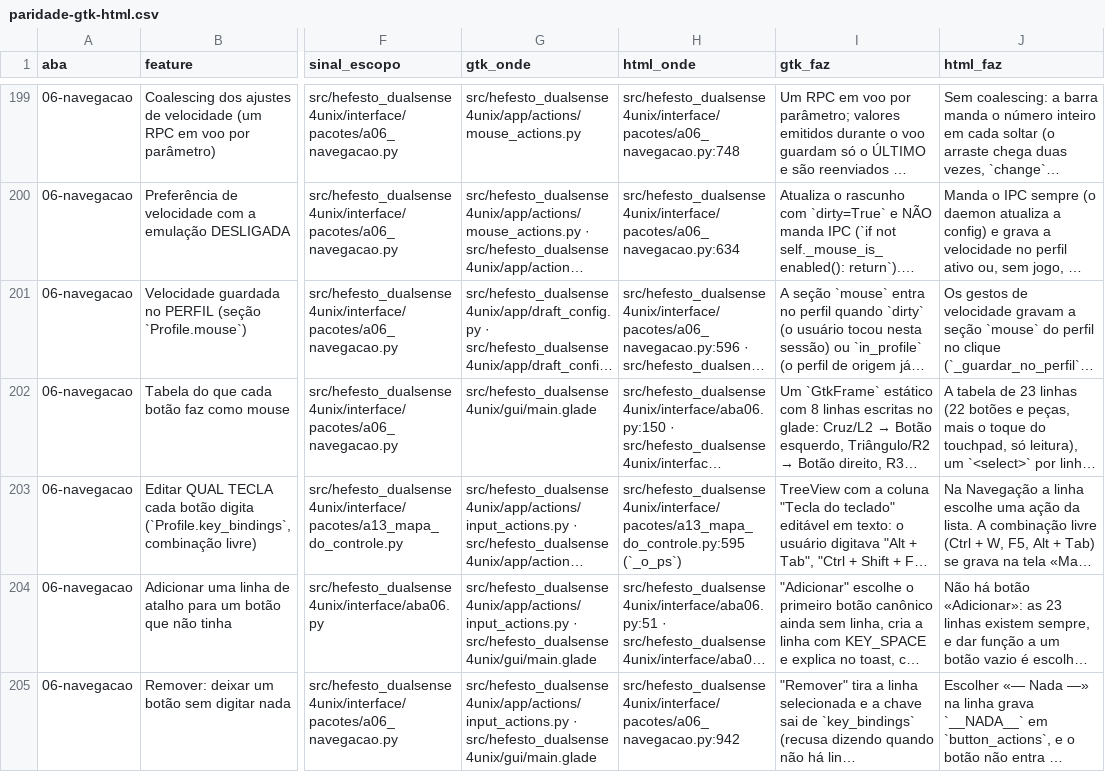
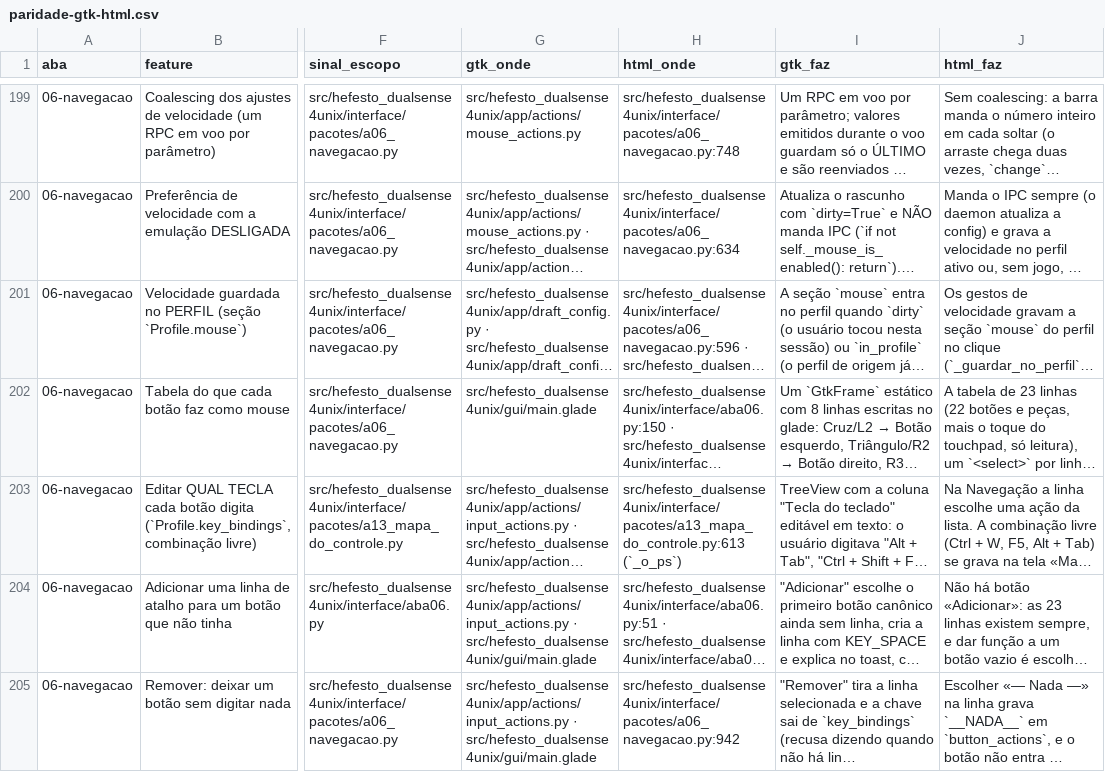
Before and after one commit to Hefesto-Team/hefesto-dualsense4unix, a CSV file: docs/data/paridade-gtk-html.csv, drawn as a sheet; only a part is shown, gaps mark what is left out; long unchanged cells end in …; the diff covers the shown part only; the diff names each change by its address in the sheet, - before the commit and + after, or states it on an @@ line.

Commit message:
perf(mapa): o tique só abre o perfil que mudou no disco, e a lista de perfis é lida uma vez por tique
A lista de perfis e a leitura crua por nome guardam o texto pelo carimbo de cada arquivo, e a resolução do nome
pelas duas primeiras pernas do loader custa dois stat. O Mapa do controle monta a lista uma vez por tique e a
repassa. Com sessenta perfis o tique caiu de 22,8 ms (257 aberturas) a menos de 8 ms, sem abrir perfil nenhum.
A régua do teto do tique passa a percorrer também as páginas avulsas com sessenta perfis.

Origem: D-2511-O-MAPA-DO-CONTROLE-NAO-RELE-OS-PERFIS
Co-authored-by: AndreBFarias <andre.dsbf@gmail.com>

```diff
--- a/docs/data/paridade-gtk-html.csv
+++ b/docs/data/paridade-gtk-html.csv
-H203 (html_onde): src/hefesto_dualsense4unix/interface/pacotes/a13_mapa_do_controle.py:595 (`_o_ps`)
+H203 (html_onde): src/hefesto_dualsense4unix/interface/pacotes/a13_mapa_do_controle.py:613 (`_o_ps`)
```
Also changed, not shown: 2 edited cells elsewhere in this file, 4 other files.
